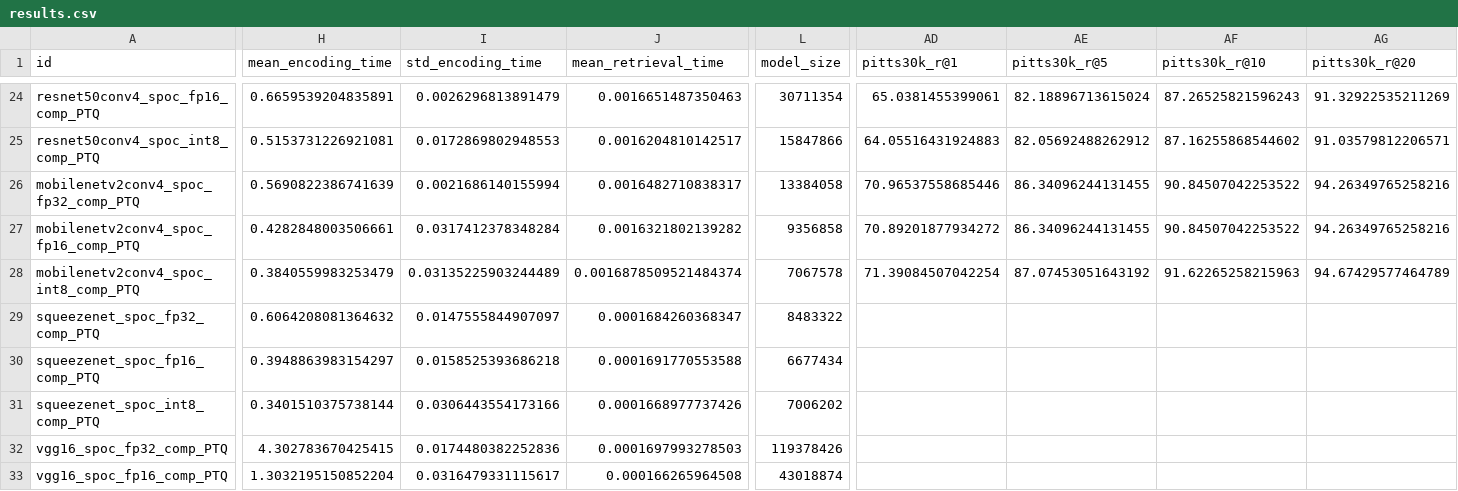
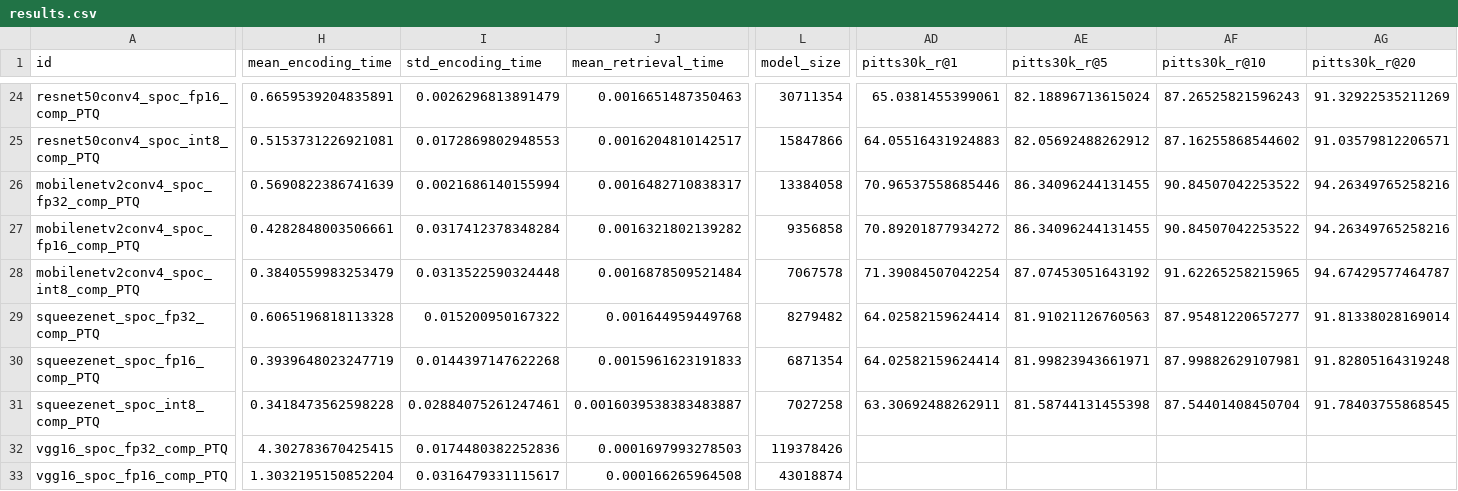
Before and after one commit to OliverGrainge/lightweight_VPR, a CSV file: results.csv, drawn as a sheet; only a part is shown, gaps mark what is left out; the diff names each change by its address in the sheet, - before the commit and + after, or states it on an @@ line.

Commit message:
Adding Results

```diff
--- a/results.csv
+++ b/results.csv
-I28 (std_encoding_time): 0.03135225903244489
+I28 (std_encoding_time): 0.0313522590324448
-J28 (mean_retrieval_time): 0.0016878509521484374
+J28 (mean_retrieval_time): 0.0016878509521484
-AF28 (pitts30k_r@10): 91.62265258215963
+AF28 (pitts30k_r@10): 91.62265258215965
-AG28 (pitts30k_r@20): 94.67429577464789
+AG28 (pitts30k_r@20): 94.67429577464787
-H29 (mean_encoding_time): 0.6064208081364632
+H29 (mean_encoding_time): 0.6065196818113328
-I29 (std_encoding_time): 0.0147555844907097
+I29 (std_encoding_time): 0.015200950167322
-J29 (mean_retrieval_time): 0.0001684260368347
+J29 (mean_retrieval_time): 0.001644959449768
-L29 (model_size): 8483322
+L29 (model_size): 8279482
-AD29:AD30 (pitts30k_r@1): (empty)
+AD29:AD30 (pitts30k_r@1): 64.02582159624414
-AE29 (pitts30k_r@5): (empty)
+AE29 (pitts30k_r@5): 81.91021126760563
-AF29 (pitts30k_r@10): (empty)
+AF29 (pitts30k_r@10): 87.95481220657277
-AG29 (pitts30k_r@20): (empty)
+AG29 (pitts30k_r@20): 91.81338028169014
-H30 (mean_encoding_time): 0.3948863983154297
+H30 (mean_encoding_time): 0.3939648023247719
-I30 (std_encoding_time): 0.0158525393686218
+I30 (std_encoding_time): 0.0144397147622268
-J30 (mean_retrieval_time): 0.0001691770553588
+J30 (mean_retrieval_time): 0.0015961623191833
-L30 (model_size): 6677434
+L30 (model_size): 6871354
-AE30 (pitts30k_r@5): (empty)
+AE30 (pitts30k_r@5): 81.99823943661971
-AF30 (pitts30k_r@10): (empty)
+AF30 (pitts30k_r@10): 87.99882629107981
-AG30 (pitts30k_r@20): (empty)
+AG30 (pitts30k_r@20): 91.82805164319248
-H31 (mean_encoding_time): 0.3401510375738144
+H31 (mean_encoding_time): 0.3418473562598228
-I31 (std_encoding_time): 0.0306443554173166
+I31 (std_encoding_time): 0.02884075261247461
-J31 (mean_retrieval_time): 0.0001668977737426
+J31 (mean_retrieval_time): 0.0016039538383483887
-L31 (model_size): 7006202
+L31 (model_size): 7027258
-AD31 (pitts30k_r@1): (empty)
+AD31 (pitts30k_r@1): 63.30692488262911
-AE31 (pitts30k_r@5): (empty)
+AE31 (pitts30k_r@5): 81.58744131455398
-AF31 (pitts30k_r@10): (empty)
+AF31 (pitts30k_r@10): 87.54401408450704
-AG31 (pitts30k_r@20): (empty)
+AG31 (pitts30k_r@20): 91.78403755868545
```
